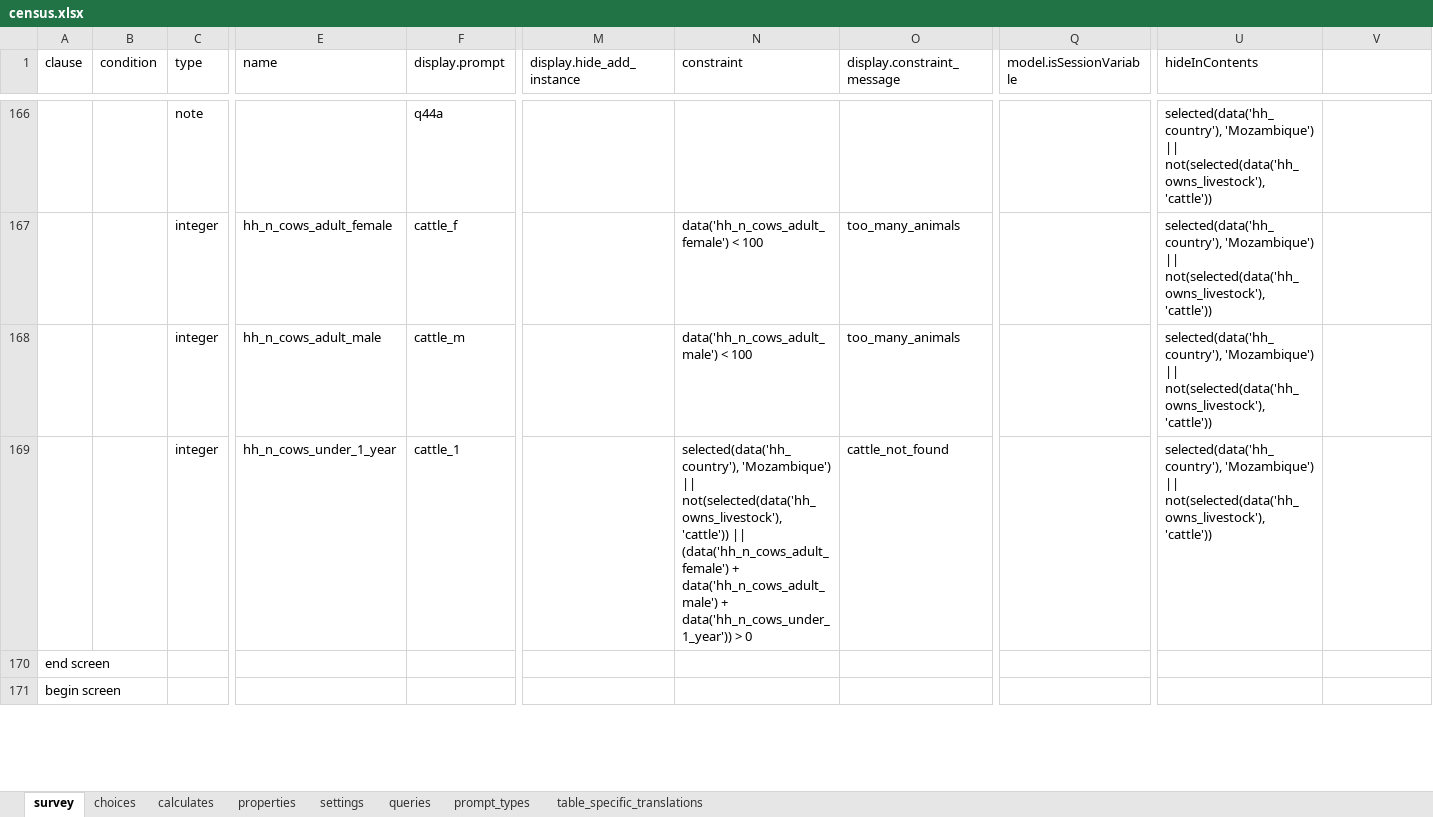
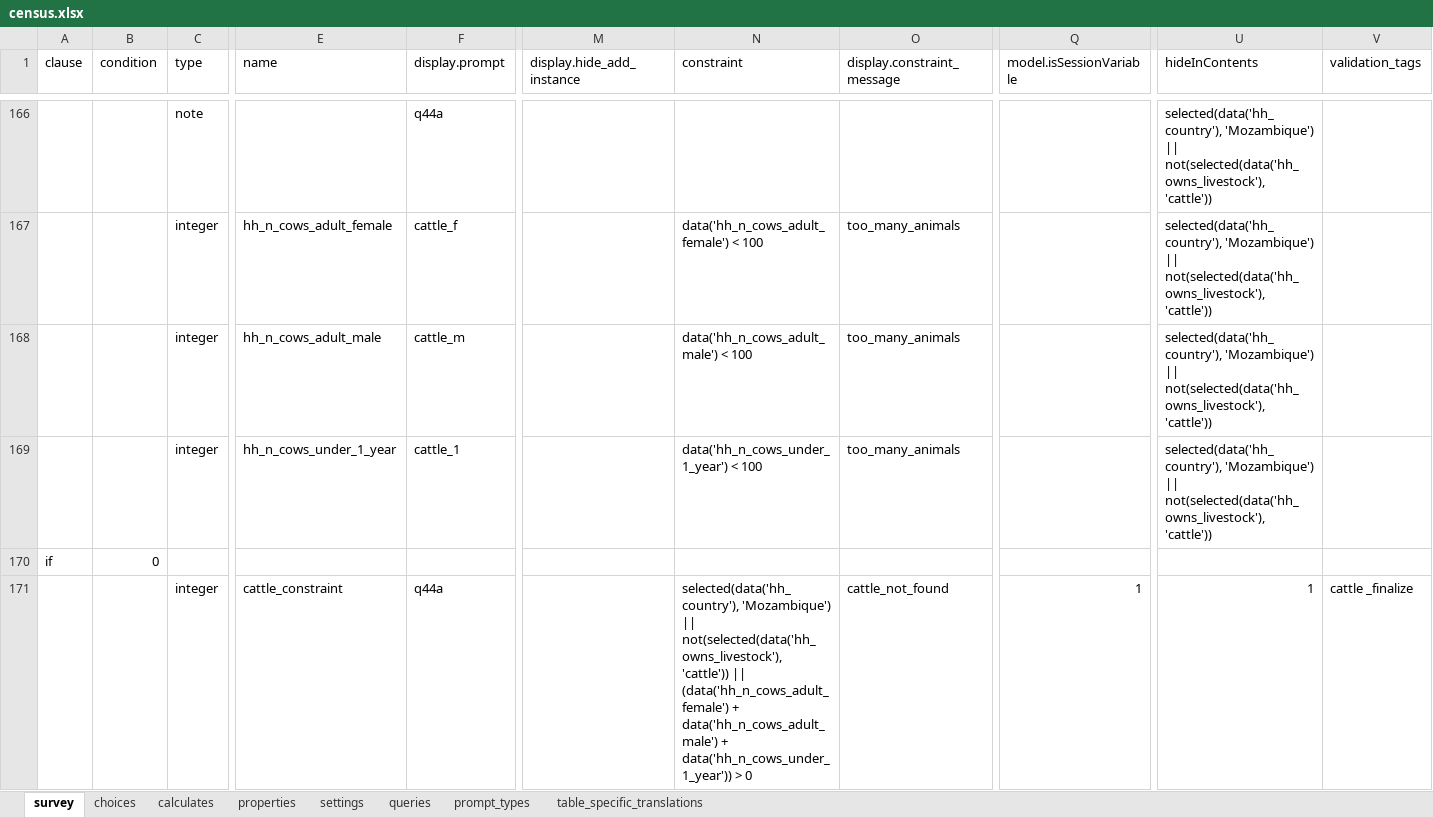
Before and after one commit to linl33/bohemia, an Excel workbook: odkx/app/config/tables/census/forms/census/census.xlsx, sheet survey, drawn as a sheet; only a part is shown, gaps mark what is left out; the shorter side is filled out with more unchanged rows; values as stored, in another font and other column widths than the file's, no borders; rows hold the shown columns only; the diff covers the shown part only; the diff names each change by its address in the sheet, - before the commit and + after, or states it on an @@ line.

Commit message:
More form fixes

```diff
--- a/odkx/app/config/tables/census/forms/census/census.xlsx (sheet survey)
+++ b/odkx/app/config/tables/census/forms/census/census.xlsx (sheet survey)
-V1: (empty)
+V1: validation_tags
-N169 (constraint): selected(data('hh_country'), 'Mozambique') || not(selected(data('hh_owns_livestock'), 'cattle')) || (data('hh_n_cows_adult_female') + data('hh_n_cows_adult_male') + data('hh_n_cows_under_1_year')) > 0
+N169 (constraint): data('hh_n_cows_under_1_year') < 100
-O169 (display.constraint_message): cattle_not_found
+O169 (display.constraint_message): too_many_animals
+row 170: if | 0
+row 171:  |  | integer | cattle_constraint | q44a |  | selected(data('hh_country'), 'Mozambique') || not(selected(data('hh_owns_livestock'), 'cattle')) || (data('hh_n_cows_adult_female') + data('hh_n_cows_adult_male') + data('hh_n_cows_under_1_year')) > 0 | cattle_not_found | 1 | 1 | cattle _finalize
```
Also changed, not shown: 6 added rows and 6 edited cells elsewhere in this sheet, sheet table_specific_translations, odkx/app/config/tables/hh_member/forms/hh_member/hh_member.xlsx, odkx/app/config/tables/hh_member/forms/hh_member_snake/hh_member_snake.xlsx, 6 other files.
